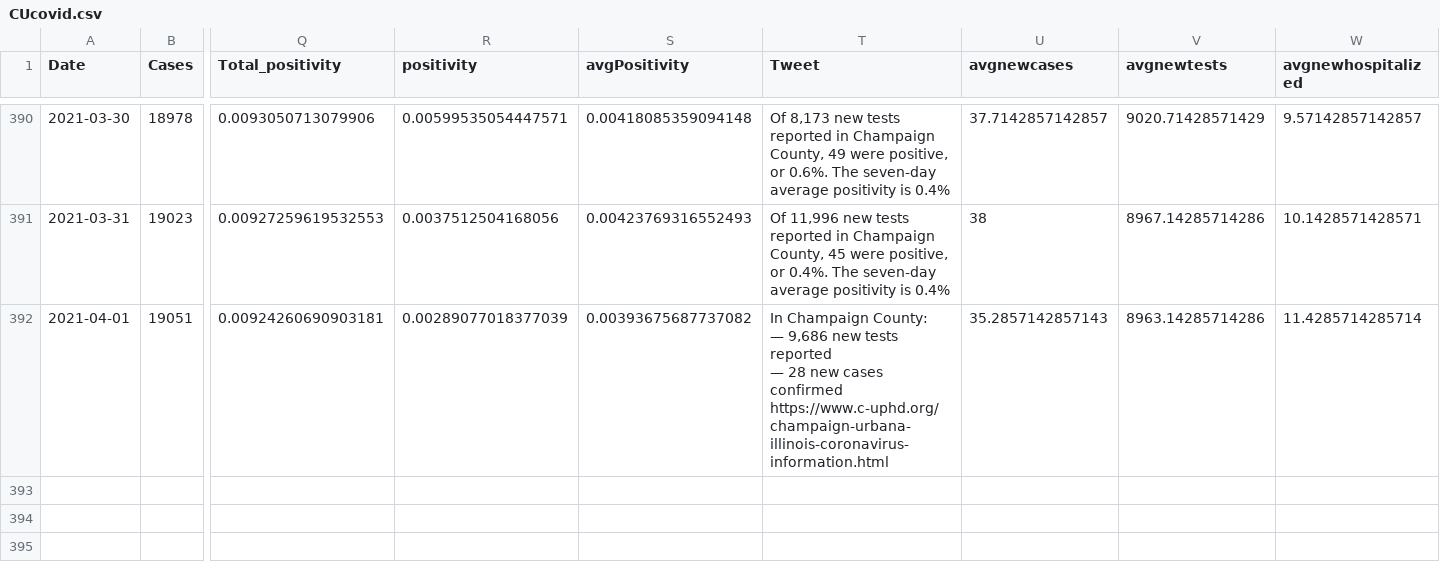
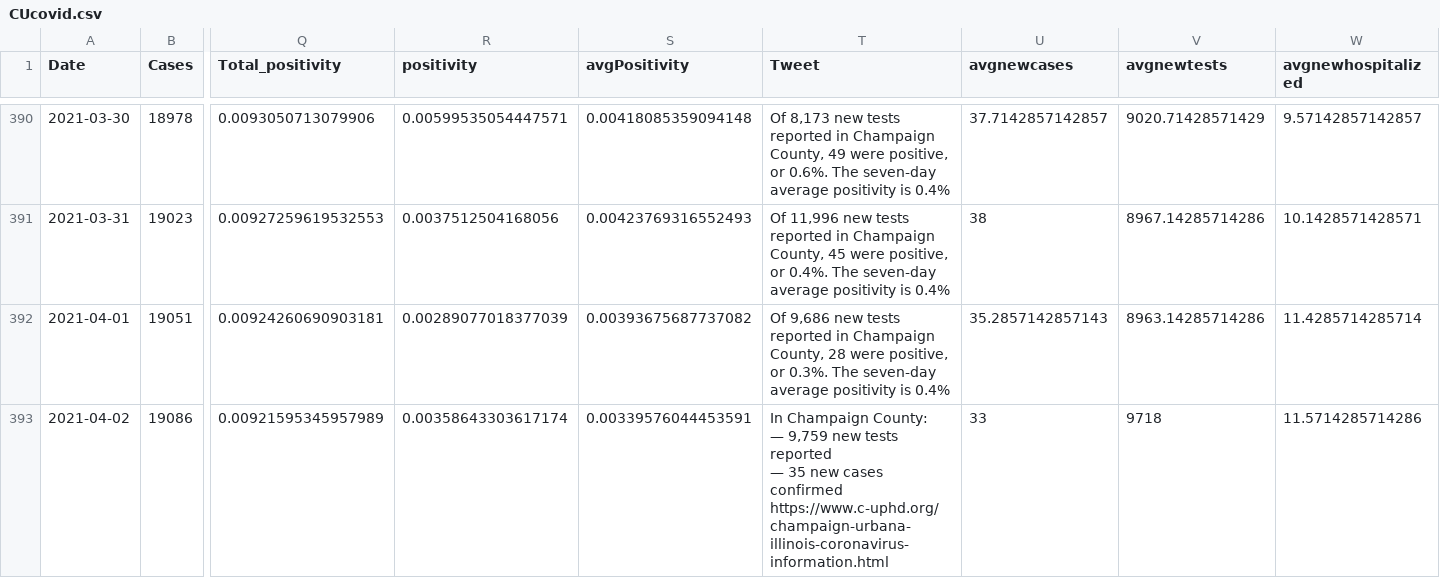
Before and after one commit to bzigterman/CUcovid, a CSV file: data/CUcovid.csv, drawn as a sheet; only a part is shown, gaps mark what is left out; rows hold the shown columns only; ↵ is a line break in a cell; the diff names each change by its address in the sheet, - before the commit and + after, or states it on an @@ line.

Commit message:
add data

```diff
--- a/data/CUcovid.csv
+++ b/data/CUcovid.csv
-T392 (Tweet): In Champaign County: ↵ — 9,686 new tests reported ↵ — 28 new cases confirmed ↵ https://www.c-uphd.org/champaign-urbana-illinois-coronavirus-information.html
+T392 (Tweet): Of 9,686 new tests reported in Champaign County, 28 were positive, or 0.3%. The seven-day average positivity is 0.4%
+row 393: 2021-04-02 | 19086 | 0.00921595345957989 | 0.00358643303617174 | 0.00339576044453591 | In Champaign County: ↵ — 9,759 new tests reported ↵ — 35 new cases confirmed ↵ https://www.c-uphd.org/champaign-urbana-illinois-coronavirus-information.html | 33 | 9718 | 11.5714285714286
```
Also changed, not shown: 6 other files.
